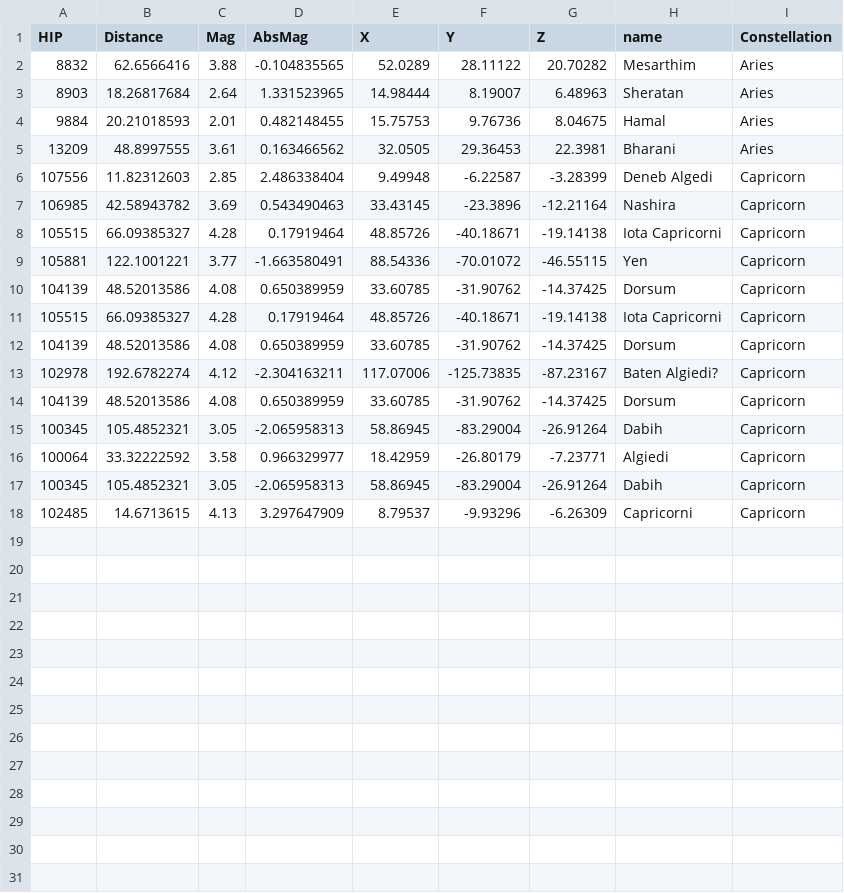
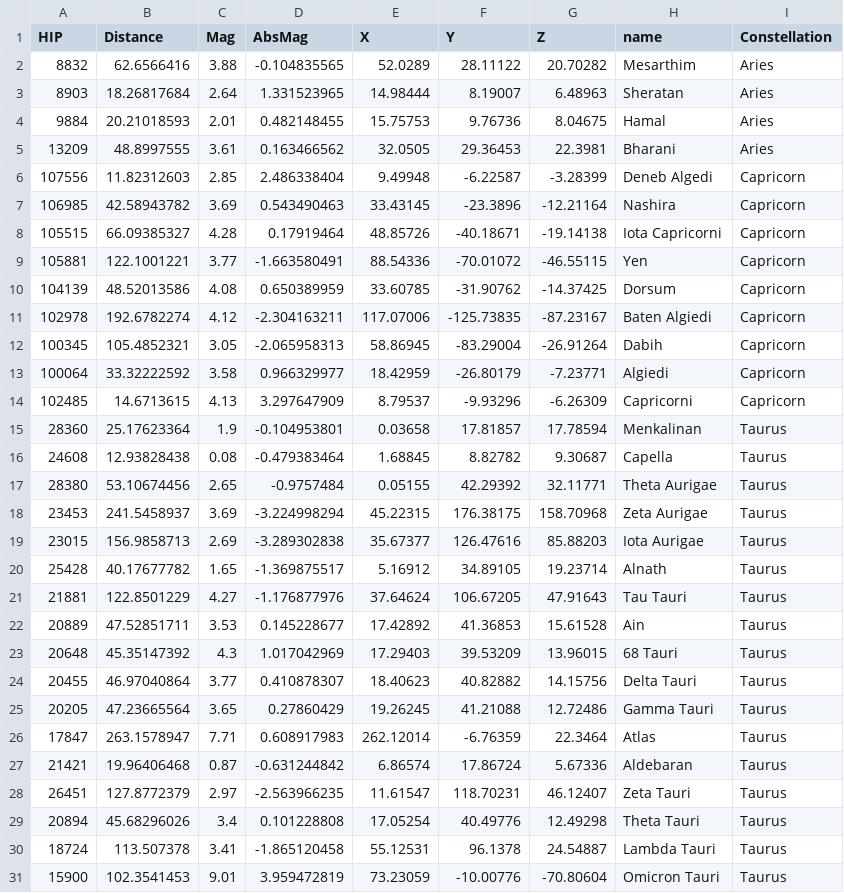
Before and after one commit to maozillah/zenith, a CSV file: data/constellation_data.csv, drawn as a sheet.

```diff
--- a/data/constellation_data.csv
+++ b/data/constellation_data.csv
@@ -10,9 +10,22 @@ HIP,Distance,Mag,AbsMag,X,Y,Z,name,Constellation
 104139,48.52013586,4.08,0.650389959,33.60785,-31.90762,-14.37425,Dorsum,Capricorn
-105515,66.09385327,4.28,0.17919464,48.85726,-40.18671,-19.14138,Iota Capricorni,Capricorn
-104139,48.52013586,4.08,0.650389959,33.60785,-31.90762,-14.37425,Dorsum,Capricorn
-102978,192.6782274,4.12,-2.304163211,117.07006,-125.73835,-87.23167,Baten Algiedi?,Capricorn
-104139,48.52013586,4.08,0.650389959,33.60785,-31.90762,-14.37425,Dorsum,Capricorn
+102978,192.6782274,4.12,-2.304163211,117.07006,-125.73835,-87.23167,Baten Algiedi,Capricorn
 100345,105.4852321,3.05,-2.065958313,58.86945,-83.29004,-26.91264,Dabih,Capricorn
 100064,33.32222592,3.58,0.966329977,18.42959,-26.80179,-7.23771,Algiedi,Capricorn
-100345,105.4852321,3.05,-2.065958313,58.86945,-83.29004,-26.91264,Dabih,Capricorn
 102485,14.6713615,4.13,3.297647909,8.79537,-9.93296,-6.26309,Capricorni,Capricorn
+28360,25.17623364,1.9,-0.104953801,0.03658,17.81857,17.78594,Menkalinan,Taurus
+24608,12.93828438,0.08,-0.479383464,1.68845,8.82782,9.30687,Capella,Taurus
+28380,53.10674456,2.65,-0.9757484,0.05155,42.29392,32.11771,Theta Aurigae,Taurus
+23453,241.5458937,3.69,-3.224998294,45.22315,176.38175,158.70968,Zeta Aurigae,Taurus
+23015,156.9858713,2.69,-3.289302838,35.67377,126.47616,85.88203,Iota Aurigae,Taurus
+25428,40.17677782,1.65,-1.369875517,5.16912,34.89105,19.23714,Alnath,Taurus
+21881,122.8501229,4.27,-1.176877976,37.64624,106.67205,47.91643,Tau Tauri,Taurus
+20889,47.52851711,3.53,0.145228677,17.42892,41.36853,15.61528,Ain,Taurus
+20648,45.35147392,4.3,1.017042969,17.29403,39.53209,13.96015,68 Tauri,Taurus
+20455,46.97040864,3.77,0.410878307,18.40623,40.82882,14.15756,Delta Tauri,Taurus
+20205,47.23665564,3.65,0.27860429,19.26245,41.21088,12.72486,Gamma Tauri,Taurus
+17847,263.1578947,7.71,0.608917983,262.12014,-6.76359,22.3464,Atlas,Taurus
+21421,19.96406468,0.87,-0.631244842,6.86574,17.86724,5.67336,Aldebaran,Taurus
+26451,127.8772379,2.97,-2.563966235,11.61547,118.70231,46.12407,Zeta Tauri,Taurus
+20894,45.68296026,3.4,0.101228808,17.05254,40.49776,12.49298,Theta Tauri,Taurus
+18724,113.507378,3.41,-1.865120458,55.12531,96.1378,24.54887,Lambda Tauri,Taurus
+15900,102.3541453,9.01,3.959472819,73.23059,-10.00776,-70.80604,Omicron Tauri,Taurus
```
Also changed, not shown: 18 other files.
